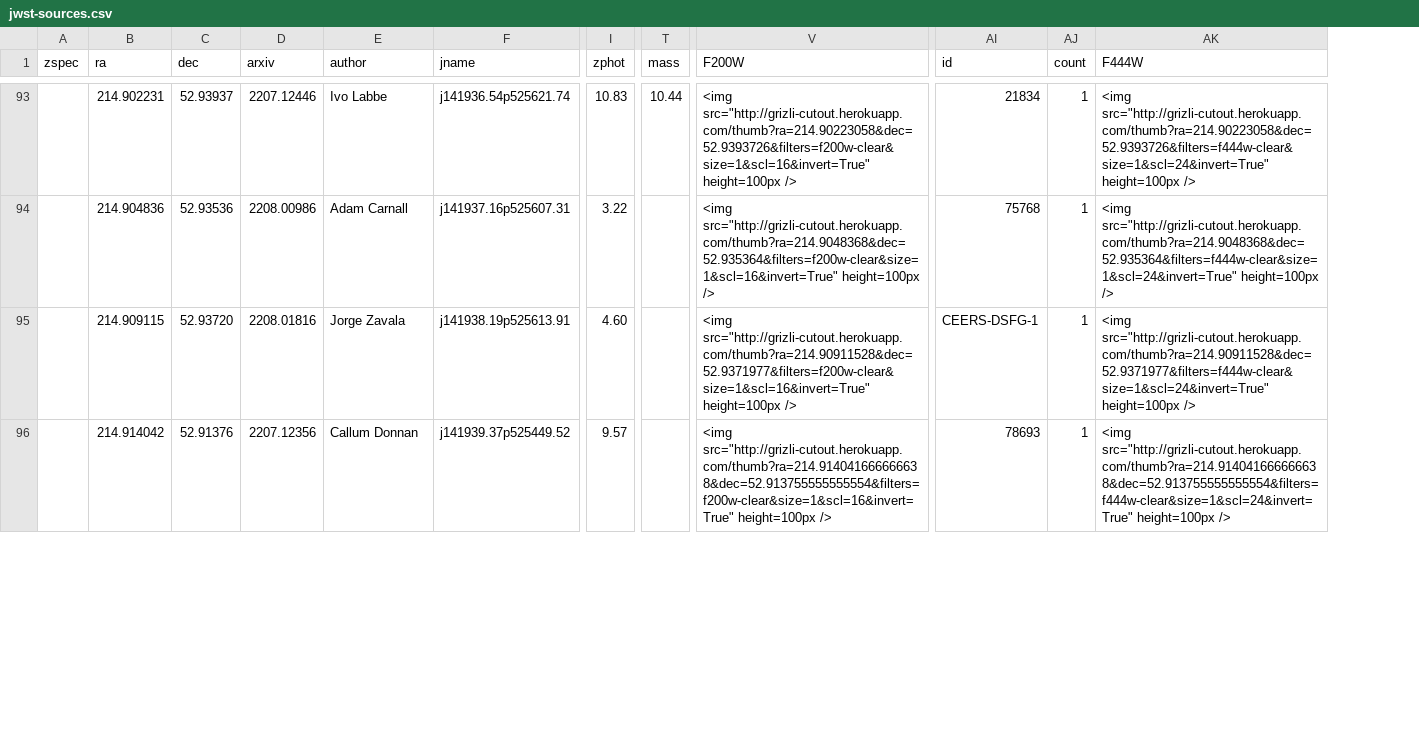
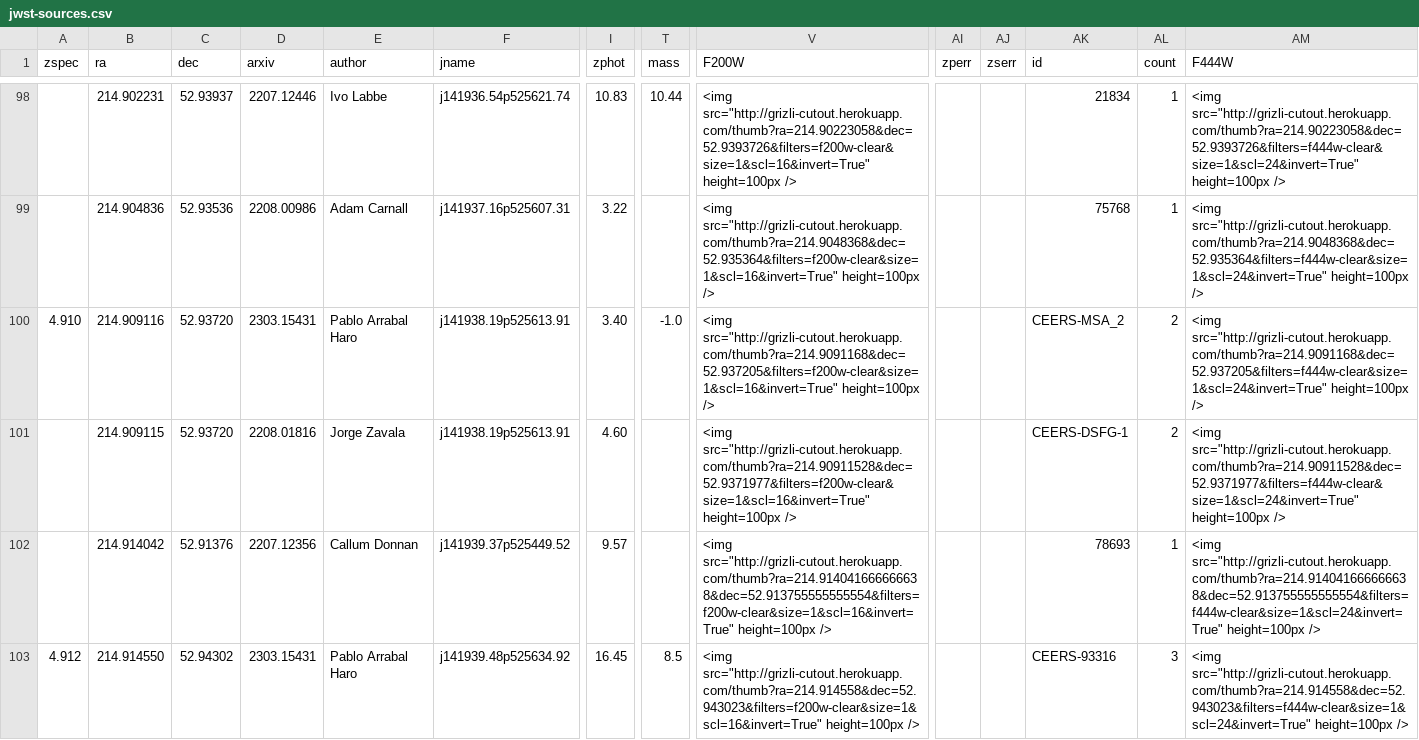
Before and after one commit to dawn-cph/jwst-sources, a CSV file: jwst-sources.csv, drawn as a sheet; only a part is shown, gaps mark what is left out; addresses are those after the commit; rows hold the shown columns only; the diff covers the shown part only; the diff names each change by its address in the sheet, - before the commit and + after, or states it on an @@ line.

Commit message:
add arrabal-haro

```diff
--- a/jwst-sources.csv
+++ b/jwst-sources.csv
+column AI (zperr), empty
+column AJ (zserr), empty
+row 100: 4.910 | 214.909116 | 52.93720 | 2303.15431 | Pablo Arrabal Haro | j141938.19p525613.91 | 3.40 | -1.0 | <img src="http://grizli-cutout.herokuapp.com/thumb?ra=214.9091168&dec=52.937205&filters=f200w-clear&size=1&scl=16&invert=True" height=100px /> |  |  | CEERS-MSA_2 | 2 | <img src="http://grizli-cutout.herokuapp.com/thumb?ra=214.9091168&dec=52.937205&filters=f444w-clear&size=1&scl=24&invert=True" height=100px />
-AL101 (count): 1
+AL101 (count): 2
+row 103: 4.912 | 214.914550 | 52.94302 | 2303.15431 | Pablo Arrabal Haro | j141939.48p525634.92 | 16.45 | 8.5 | <img src="http://grizli-cutout.herokuapp.com/thumb?ra=214.914558&dec=52.943023&filters=f200w-clear&size=1&scl=16&invert=True" height=100px /> |  |  | CEERS-93316 | 3 | <img src="http://grizli-cutout.herokuapp.com/thumb?ra=214.914558&dec=52.943023&filters=f444w-clear&size=1&scl=24&invert=True" height=100px />
```
Also changed, not shown: 11 added rows, 6 moved rows and 4 edited cells elsewhere in this file, 5 other files.
